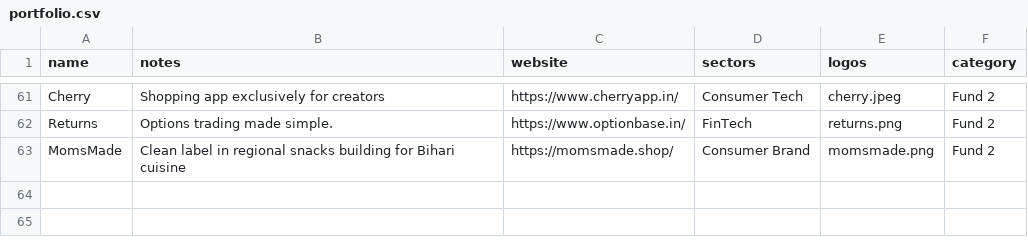
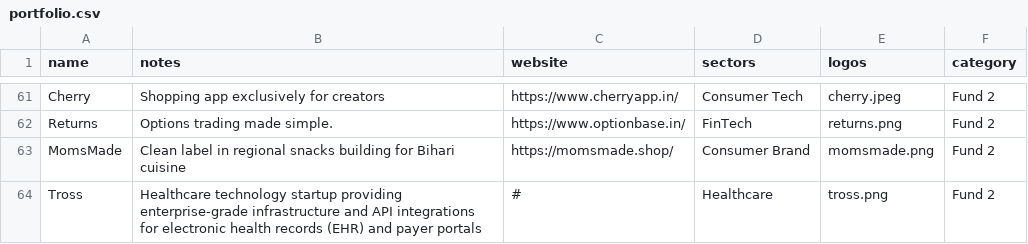
Before and after one commit to aarjav-allincapital/allincapital-website, a CSV file: company_portfolio/portfolio.csv, drawn as a sheet; only a part is shown, gaps mark what is left out; the diff names each change by its address in the sheet, - before the commit and + after, or states it on an @@ line.

```diff
--- a/company_portfolio/portfolio.csv
+++ b/company_portfolio/portfolio.csv
+row 64: Tross | Healthcare technology startup providing enterprise-grade infrastructure and API integrations for electronic health records (EHR) and payer portals | # | Healthcare | tross.png | Fund 2
```
Also changed, not shown: 1 other file.
